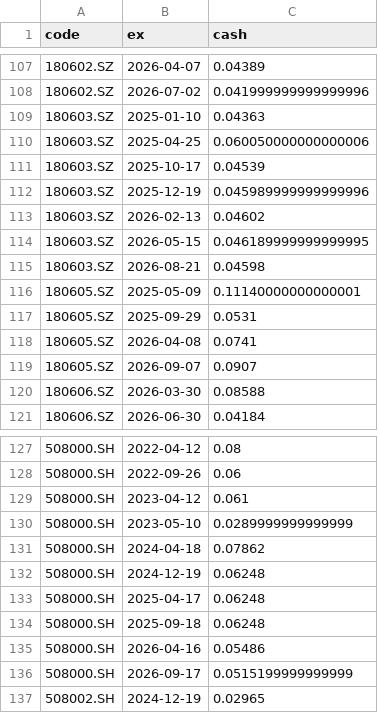
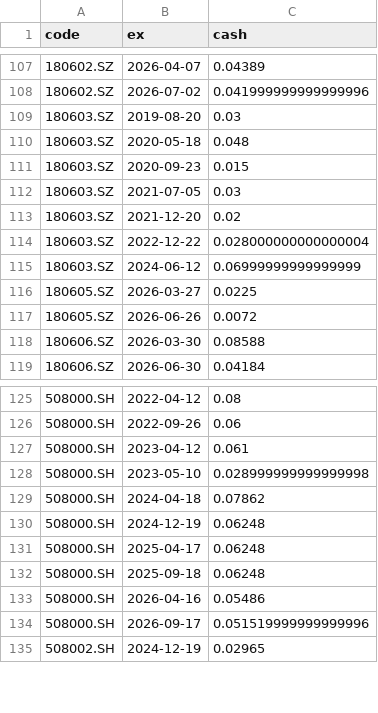
Before and after one commit to xianhuixu/reits-dashboard, a CSV file: spread_cache/dists.csv, drawn as a sheet; only a part is shown, gaps mark what is left out; the diff covers the shown part only.

```diff
--- a/spread_cache/dists.csv
+++ b/spread_cache/dists.csv
@@ -108,13 +108,11 @@ code,ex,cash
 180602.SZ,2026-07-02,0.041999999999999996
-180603.SZ,2025-01-10,0.04363
-180603.SZ,2025-04-25,0.060050000000000006
-180603.SZ,2025-10-17,0.04539
-180603.SZ,2025-12-19,0.045989999999999996
-180603.SZ,2026-02-13,0.04602
-180603.SZ,2026-05-15,0.046189999999999995
-180603.SZ,2026-08-21,0.04598
-180605.SZ,2025-05-09,0.11140000000000001
-180605.SZ,2025-09-29,0.0531
-180605.SZ,2026-04-08,0.0741
-180605.SZ,2026-09-07,0.0907
+180603.SZ,2019-08-20,0.03
+180603.SZ,2020-05-18,0.048
+180603.SZ,2020-09-23,0.015
+180603.SZ,2021-07-05,0.03
+180603.SZ,2021-12-20,0.02
+180603.SZ,2022-12-22,0.028000000000000004
+180603.SZ,2024-06-12,0.06999999999999999
+180605.SZ,2026-03-27,0.0225
+180605.SZ,2026-06-26,0.0072
 180606.SZ,2026-03-30,0.08588
@@ -129,3 +127,3 @@ code,ex,cash
 508000.SH,2023-04-12,0.061
-508000.SH,2023-05-10,0.0289999999999999
+508000.SH,2023-05-10,0.028999999999999998
 508000.SH,2024-04-18,0.07862
@@ -135,3 +133,3 @@ code,ex,cash
 508000.SH,2026-04-16,0.05486
-508000.SH,2026-09-17,0.0515199999999999
+508000.SH,2026-09-17,0.051519999999999996
 508002.SH,2024-12-19,0.02965
```
Also changed, not shown: 5 removed rows and 9 edited cells elsewhere in this file, 11 other files.
